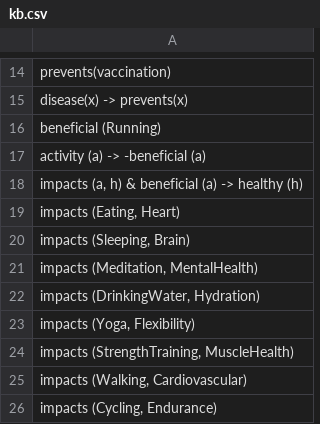
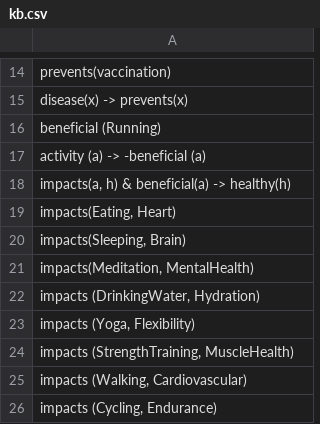
Before and after one commit to adeebsait/chatbot-health, a CSV file: chatbot/kb.csv, drawn as a sheet; only a part is shown, gaps mark what is left out.

```diff
--- a/chatbot/kb.csv
+++ b/chatbot/kb.csv
@@ -17,6 +17,6 @@
 "activity (a) -> -beneficial (a)"
-"impacts (a, h) & beneficial (a) -> healthy (h)"
-"impacts (Eating, Heart)"
-"impacts (Sleeping, Brain)"
-"impacts (Meditation, MentalHealth)"
+"impacts(a, h) & beneficial(a) -> healthy(h)"
+"impacts(Eating, Heart)"
+"impacts(Sleeping, Brain)"
+"impacts(Meditation, MentalHealth)"
 "impacts (DrinkingWater, Hydration)"
```
Also changed, not shown: 9 other files.
